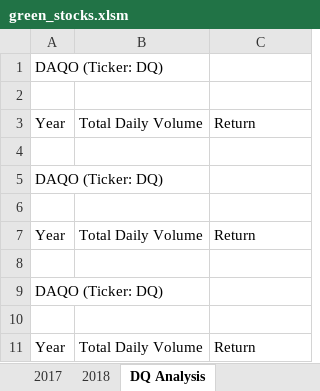
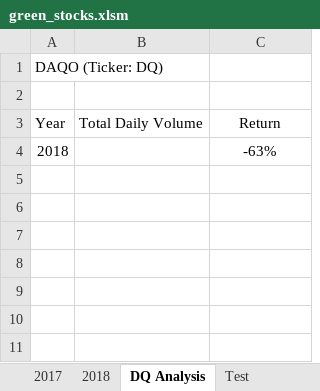
Before and after one commit to KMogun1/stock-analysis, an Excel workbook: green_stocks.xlsm, sheet DQ Analysis, drawn as a sheet; values as stored, in another font and other column widths than the file's, no borders; removed rows and columns are numbered as before the commit, all else as after; the diff names each change by its address in the sheet, - before the commit and + after, or states it on an @@ line.

Commit message:
Add files via upload

```diff
--- a/green_stocks.xlsm (sheet DQ Analysis)
+++ b/green_stocks.xlsm (sheet DQ Analysis)
+sheet tab: Test
-C3 alignment: left
+C3 alignment: center
-row 4: (empty)
+row 4: 2018 |  | -63%
-row 5: DAQO (Ticker: DQ)
-row 6: (empty)
-row 7: Year | Total Daily Volume | Return
-row 8: (empty)
-row 9: DAQO (Ticker: DQ)
-row 10: (empty)
-row 11: Year | Total Daily Volume | Return
```
